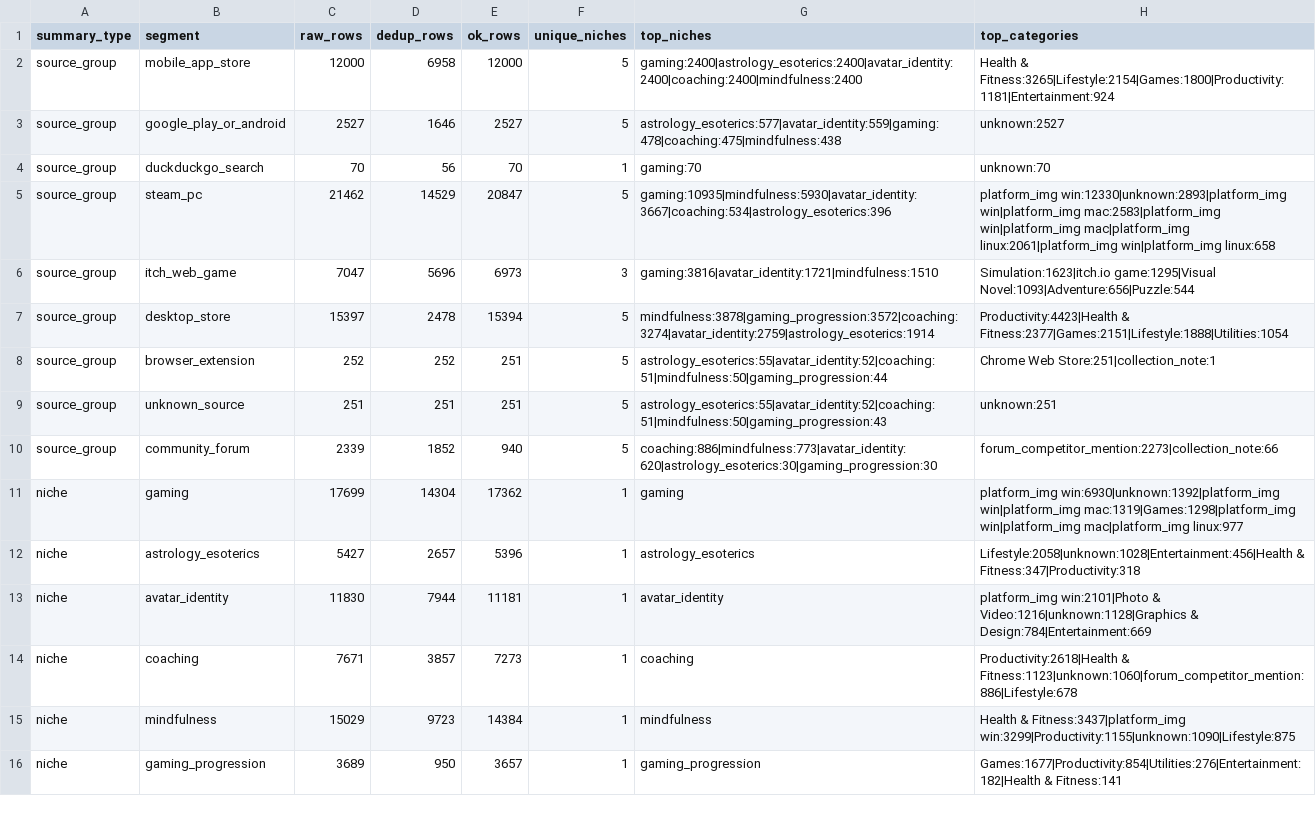
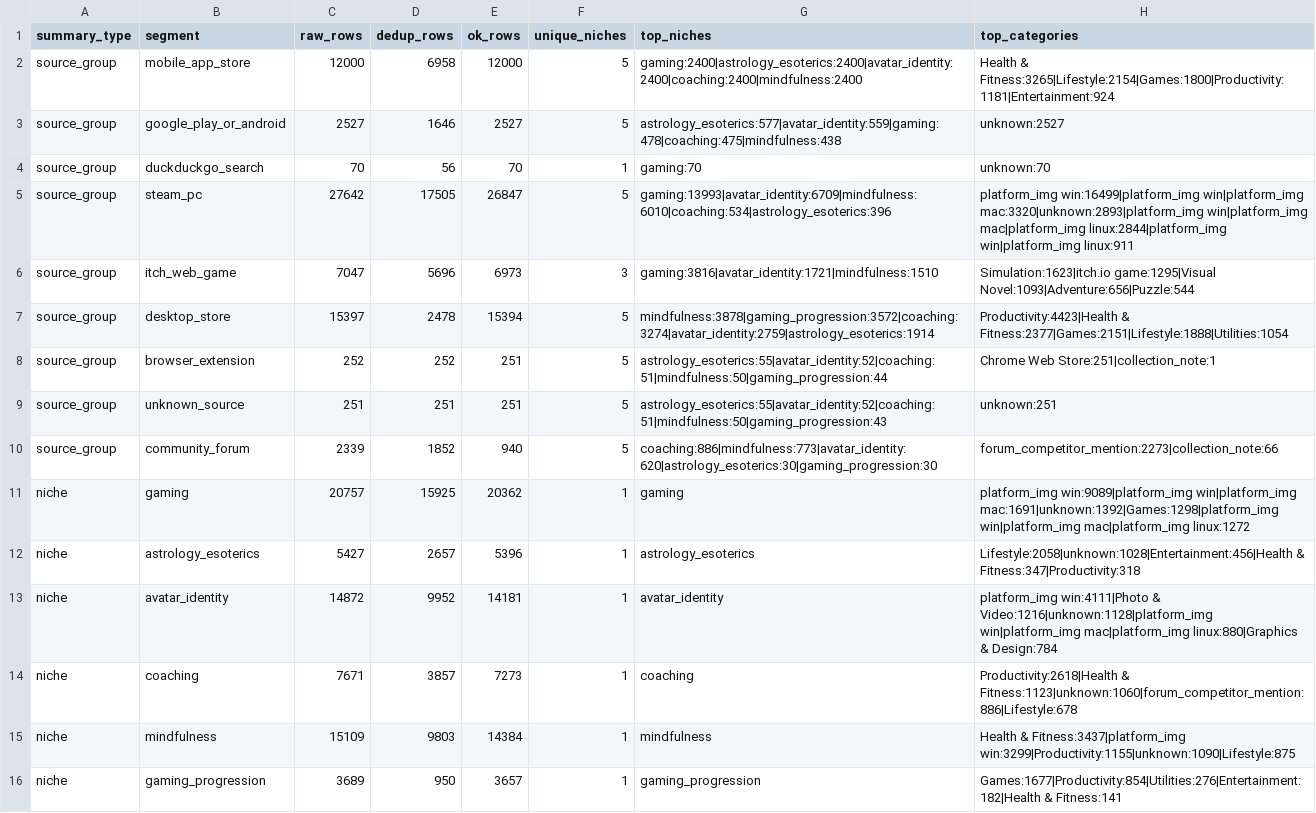
Before and after one commit to kirbudilov01/alina-research, a CSV file: data_processed/cross_source_universe_summary.csv, drawn as a sheet.

```diff
--- a/data_processed/cross_source_universe_summary.csv
+++ b/data_processed/cross_source_universe_summary.csv
@@ -4,3 +4,3 @@ summary_type,segment,raw_rows,dedup_rows,ok_rows,unique_niches,top_niches,top_ca
 "source_group","duckduckgo_search","70","56","70","1","gaming:70","unknown:70"
-"source_group","steam_pc","21462","14529","20847","5","gaming:10935|mindfulness:5930|avatar_identity:3667|coaching:534|astrology_esoterics:396","platform_img win:12330|unknown:2893|platform_img win|platform_img mac:2583|platform_img win|platform_img mac|platform_img linux:2061|platform_img win|platform_img linux:658"
+"source_group","steam_pc","27642","17505","26847","5","gaming:13993|avatar_identity:6709|mindfulness:6010|coaching:534|astrology_esoterics:396","platform_img win:16499|platform_img win|platform_img mac:3320|unknown:2893|platform_img win|platform_img mac|platform_img linux:2844|platform_img win|platform_img linux:911"
 "source_group","itch_web_game","7047","5696","6973","3","gaming:3816|avatar_identity:1721|mindfulness:1510","Simulation:1623|itch.io game:1295|Visual Novel:1093|Adventure:656|Puzzle:544"
@@ -10,7 +10,7 @@ summary_type,segment,raw_rows,dedup_rows,ok_rows,unique_niches,top_niches,top_ca
 "source_group","community_forum","2339","1852","940","5","coaching:886|mindfulness:773|avatar_identity:620|astrology_esoterics:30|gaming_progression:30","forum_competitor_mention:2273|collection_note:66"
-"niche","gaming","17699","14304","17362","1","gaming","platform_img win:6930|unknown:1392|platform_img win|platform_img mac:1319|Games:1298|platform_img win|platform_img mac|platform_img linux:977"
+"niche","gaming","20757","15925","20362","1","gaming","platform_img win:9089|platform_img win|platform_img mac:1691|unknown:1392|Games:1298|platform_img win|platform_img mac|platform_img linux:1272"
 "niche","astrology_esoterics","5427","2657","5396","1","astrology_esoterics","Lifestyle:2058|unknown:1028|Entertainment:456|Health & Fitness:347|Productivity:318"
-"niche","avatar_identity","11830","7944","11181","1","avatar_identity","platform_img win:2101|Photo & Video:1216|unknown:1128|Graphics & Design:784|Entertainment:669"
+"niche","avatar_identity","14872","9952","14181","1","avatar_identity","platform_img win:4111|Photo & Video:1216|unknown:1128|platform_img win|platform_img mac|platform_img linux:880|Graphics & Design:784"
 "niche","coaching","7671","3857","7273","1","coaching","Productivity:2618|Health & Fitness:1123|unknown:1060|forum_competitor_mention:886|Lifestyle:678"
-"niche","mindfulness","15029","9723","14384","1","mindfulness","Health & Fitness:3437|platform_img win:3299|Productivity:1155|unknown:1090|Lifestyle:875"
+"niche","mindfulness","15109","9803","14384","1","mindfulness","Health & Fitness:3437|platform_img win:3299|Productivity:1155|unknown:1090|Lifestyle:875"
 "niche","gaming_progression","3689","950","3657","1","gaming_progression","Games:1677|Productivity:854|Utilities:276|Entertainment:182|Health & Fitness:141"
```
Also changed, not shown: data_processed/cross_source_coverage_matrix.csv, data_processed/evidence_artifact_manifest.csv, 29 other files.
